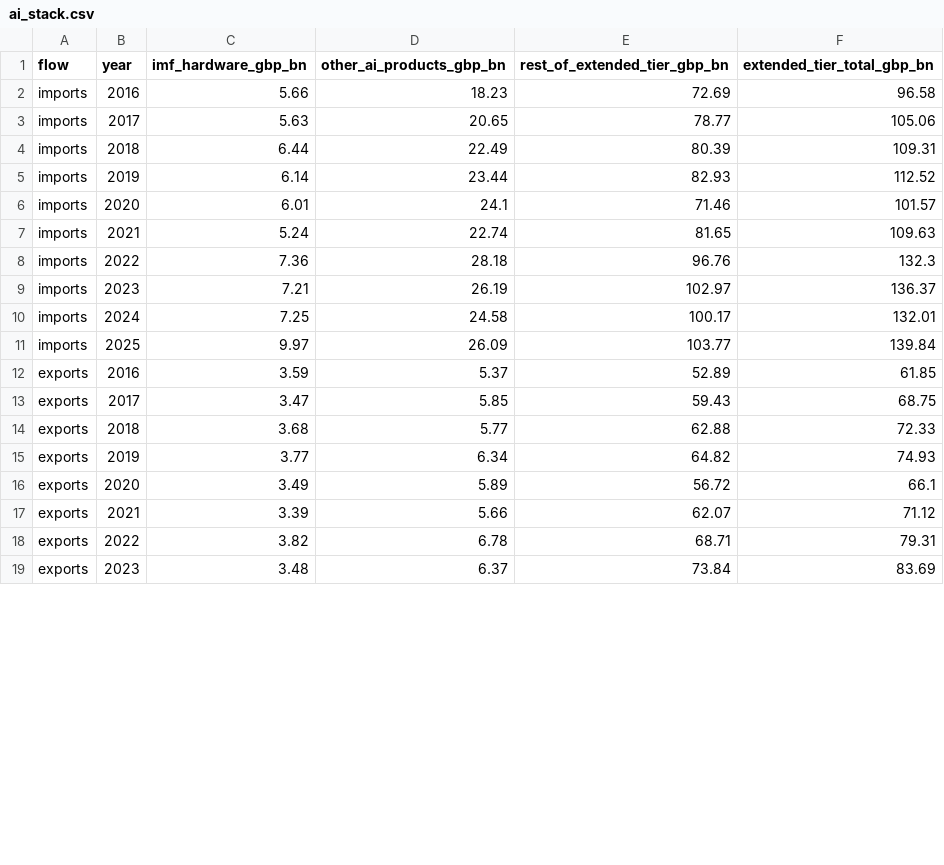
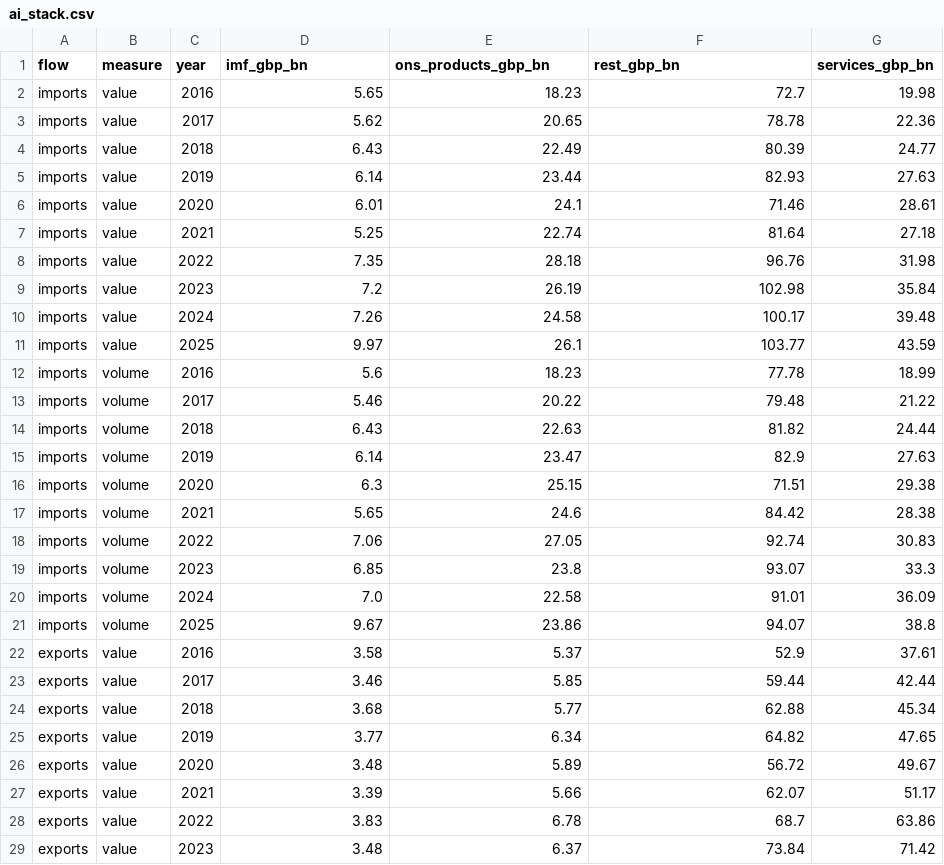
Before and after one commit to Emily-coding/ukmacro, a CSV file: data/trade/ai/ai_stack.csv, drawn as a sheet; only a part is shown; removed rows and columns are numbered as before the commit, all else as after; the diff covers the shown part only; the diff names each change by its address in the sheet, - before the commit and + after, or states it on an @@ line.

```diff
--- a/data/trade/ai/ai_stack.csv
+++ b/data/trade/ai/ai_stack.csv
+column B (measure), rows 2-11: all value; rows 22-29: all value
-column F (extended_tier_total_gbp_bn), rows 2-19: 96.58 | 105.06 | 109.31 | 112.52 | 101.57 | 109.63 | 132.3 | 136.37 | 132.01 | 139.84 | 61.85 | 68.75 | 72.33 | 74.93 | 66.1 | 71.12 | 79.31 | 83.69
+column G (services_gbp_bn), rows 2-11: 19.98 | 22.36 | 24.77 | 27.63 | 28.61 | 27.18 | 31.98 | 35.84 | 39.48 | 43.59; rows 22-29: 37.61 | 42.44 | 45.34 | 47.65 | 49.67 | 51.17 | 63.86 | 71.42
-D1: imf_hardware_gbp_bn
+D1: imf_gbp_bn
-E1: other_ai_products_gbp_bn
+E1: ons_products_gbp_bn
-F1: rest_of_extended_tier_gbp_bn
+F1: rest_gbp_bn
-D2 (imf_gbp_bn): 5.66
+D2 (imf_gbp_bn): 5.65
-F2 (rest_gbp_bn): 72.69
+F2 (rest_gbp_bn): 72.7
-D3 (imf_gbp_bn): 5.63
+D3 (imf_gbp_bn): 5.62
-F3 (rest_gbp_bn): 78.77
+F3 (rest_gbp_bn): 78.78
-D4 (imf_gbp_bn): 6.44
+D4 (imf_gbp_bn): 6.43
-D7 (imf_gbp_bn): 5.24
+D7 (imf_gbp_bn): 5.25
-F7 (rest_gbp_bn): 81.65
+F7 (rest_gbp_bn): 81.64
-D8 (imf_gbp_bn): 7.36
+D8 (imf_gbp_bn): 7.35
-D9 (imf_gbp_bn): 7.21
+D9 (imf_gbp_bn): 7.2
-F9 (rest_gbp_bn): 102.97
+F9 (rest_gbp_bn): 102.98
-D10 (imf_gbp_bn): 7.25
+D10 (imf_gbp_bn): 7.26
-E11 (ons_products_gbp_bn): 26.09
+E11 (ons_products_gbp_bn): 26.1
+row 12: imports | volume | 2016 | 5.6 | 18.23 | 77.78 | 18.99
+row 13: imports | volume | 2017 | 5.46 | 20.22 | 79.48 | 21.22
+row 14: imports | volume | 2018 | 6.43 | 22.63 | 81.82 | 24.44
+row 15: imports | volume | 2019 | 6.14 | 23.47 | 82.9 | 27.63
+row 16: imports | volume | 2020 | 6.3 | 25.15 | 71.51 | 29.38
+row 17: imports | volume | 2021 | 5.65 | 24.6 | 84.42 | 28.38
+row 18: imports | volume | 2022 | 7.06 | 27.05 | 92.74 | 30.83
+row 19: imports | volume | 2023 | 6.85 | 23.8 | 93.07 | 33.3
+row 20: imports | volume | 2024 | 7.0 | 22.58 | 91.01 | 36.09
+row 21: imports | volume | 2025 | 9.67 | 23.86 | 94.07 | 38.8
-D22 (imf_gbp_bn): 3.59
+D22 (imf_gbp_bn): 3.58
-F22 (rest_gbp_bn): 52.89
+F22 (rest_gbp_bn): 52.9
-D23 (imf_gbp_bn): 3.47
+D23 (imf_gbp_bn): 3.46
-F23 (rest_gbp_bn): 59.43
+F23 (rest_gbp_bn): 59.44
-D26 (imf_gbp_bn): 3.49
+D26 (imf_gbp_bn): 3.48
-D28 (imf_gbp_bn): 3.82
+D28 (imf_gbp_bn): 3.83
-F28 (rest_gbp_bn): 68.71
+F28 (rest_gbp_bn): 68.7
```
Also changed, not shown: 10 added rows and 3 edited cells elsewhere in this file, 10 other files.
